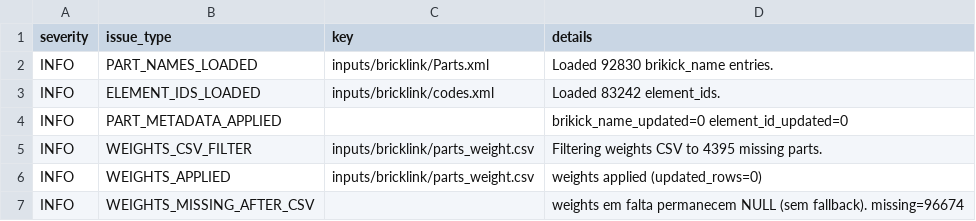
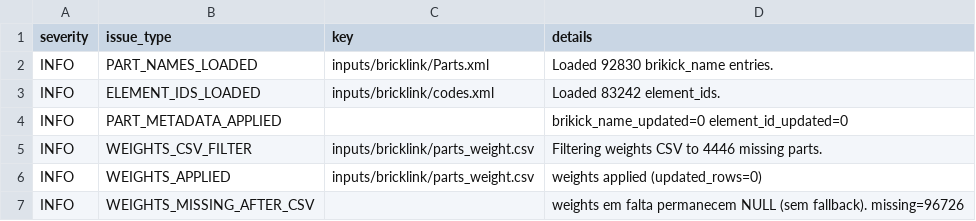
Before and after one commit to brickbuild-dev/database, a CSV file: database/part_color_issues.csv, drawn as a sheet.

```diff
--- a/database/part_color_issues.csv
+++ b/database/part_color_issues.csv
@@ -4,4 +4,4 @@ INFO,ELEMENT_IDS_LOADED,inputs/bricklink/codes.xml,Loaded 83242 element_ids.
 INFO,PART_METADATA_APPLIED,,brikick_name_updated=0 element_id_updated=0
-INFO,WEIGHTS_CSV_FILTER,inputs/bricklink/parts_weight.csv,Filtering weights CSV to 4395 missing parts.
+INFO,WEIGHTS_CSV_FILTER,inputs/bricklink/parts_weight.csv,Filtering weights CSV to 4446 missing parts.
 INFO,WEIGHTS_APPLIED,inputs/bricklink/parts_weight.csv,weights applied (updated_rows=0)
-INFO,WEIGHTS_MISSING_AFTER_CSV,,weights em falta permanecem NULL (sem fallback). missing=96674
+INFO,WEIGHTS_MISSING_AFTER_CSV,,weights em falta permanecem NULL (sem fallback). missing=96726
```
Also changed, not shown: 27 other files.
